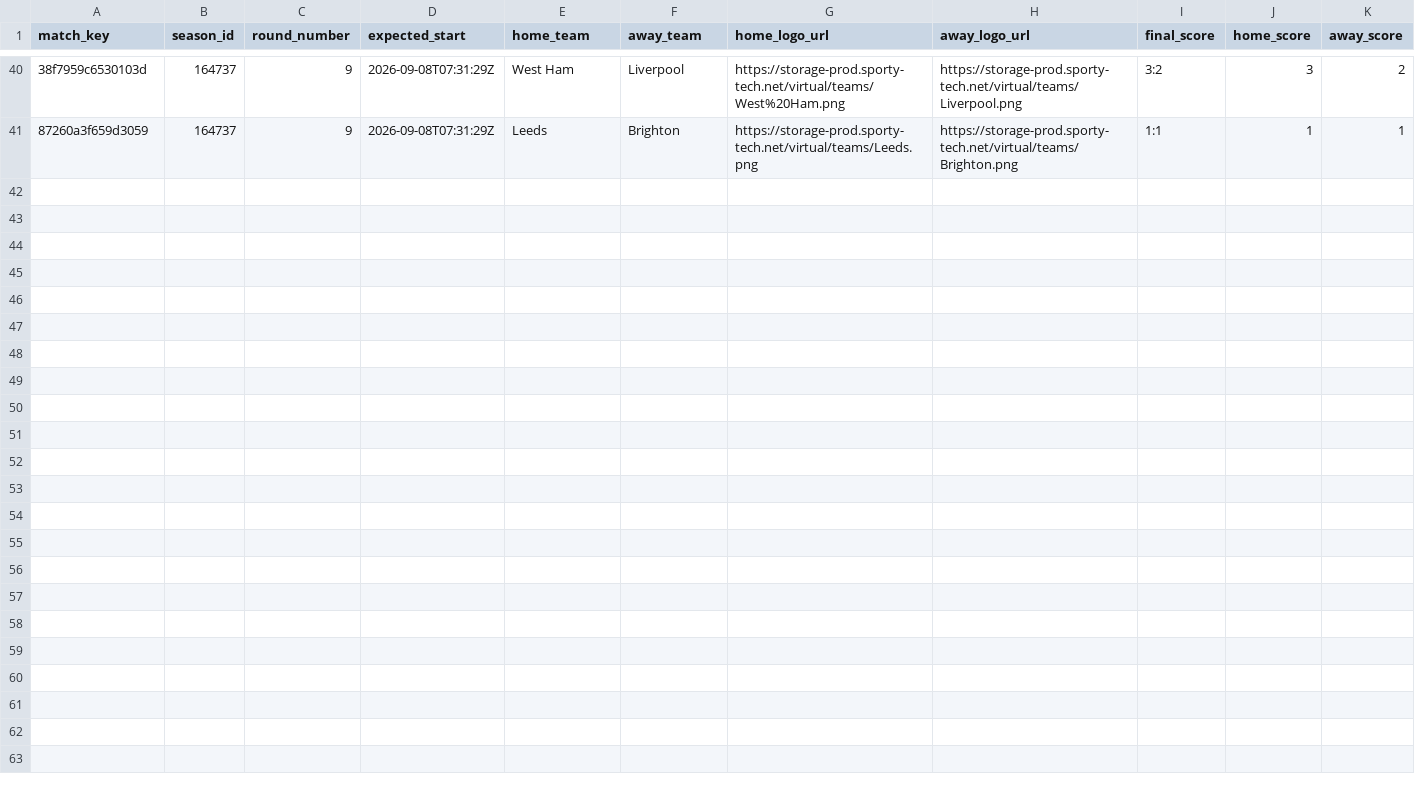
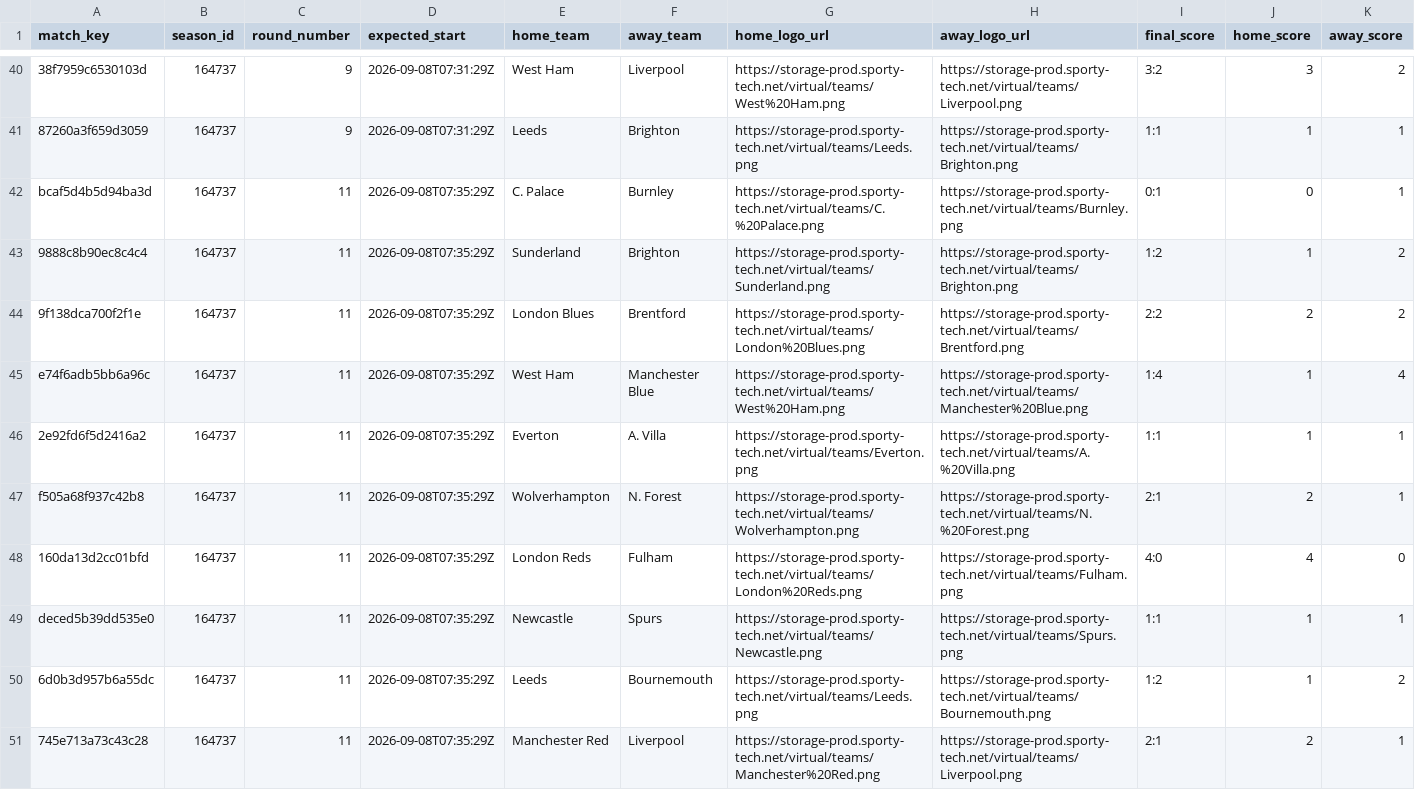
Before and after one commit to michaeldiary77-sys/virtual-leagues-collector, a CSV file: data/8035_english-league/matches.csv, drawn as a sheet; only a part is shown, gaps mark what is left out; rows hold the shown columns only; the diff names each change by its address in the sheet, - before the commit and + after, or states it on an @@ line.

```diff
--- a/data/8035_english-league/matches.csv
+++ b/data/8035_english-league/matches.csv
+row 42: bcaf5d4b5d94ba3d | 164737 | 11 | 2026-09-08T07:35:29Z | C. Palace | Burnley | https://storage-prod.sporty-tech.net/virtual/teams/C.%20Palace.png | https://storage-prod.sporty-tech.net/virtual/teams/Burnley.png | 0:1 | 0 | 1
+row 43: 9888c8b90ec8c4c4 | 164737 | 11 | 2026-09-08T07:35:29Z | Sunderland | Brighton | https://storage-prod.sporty-tech.net/virtual/teams/Sunderland.png | https://storage-prod.sporty-tech.net/virtual/teams/Brighton.png | 1:2 | 1 | 2
+row 44: 9f138dca700f2f1e | 164737 | 11 | 2026-09-08T07:35:29Z | London Blues | Brentford | https://storage-prod.sporty-tech.net/virtual/teams/London%20Blues.png | https://storage-prod.sporty-tech.net/virtual/teams/Brentford.png | 2:2 | 2 | 2
+row 45: e74f6adb5bb6a96c | 164737 | 11 | 2026-09-08T07:35:29Z | West Ham | Manchester Blue | https://storage-prod.sporty-tech.net/virtual/teams/West%20Ham.png | https://storage-prod.sporty-tech.net/virtual/teams/Manchester%20Blue.png | 1:4 | 1 | 4
+row 46: 2e92fd6f5d2416a2 | 164737 | 11 | 2026-09-08T07:35:29Z | Everton | A. Villa | https://storage-prod.sporty-tech.net/virtual/teams/Everton.png | https://storage-prod.sporty-tech.net/virtual/teams/A.%20Villa.png | 1:1 | 1 | 1
+row 47: f505a68f937c42b8 | 164737 | 11 | 2026-09-08T07:35:29Z | Wolverhampton | N. Forest | https://storage-prod.sporty-tech.net/virtual/teams/Wolverhampton.png | https://storage-prod.sporty-tech.net/virtual/teams/N.%20Forest.png | 2:1 | 2 | 1
+row 48: 160da13d2cc01bfd | 164737 | 11 | 2026-09-08T07:35:29Z | London Reds | Fulham | https://storage-prod.sporty-tech.net/virtual/teams/London%20Reds.png | https://storage-prod.sporty-tech.net/virtual/teams/Fulham.png | 4:0 | 4 | 0
+row 49: deced5b39dd535e0 | 164737 | 11 | 2026-09-08T07:35:29Z | Newcastle | Spurs | https://storage-prod.sporty-tech.net/virtual/teams/Newcastle.png | https://storage-prod.sporty-tech.net/virtual/teams/Spurs.png | 1:1 | 1 | 1
+row 50: 6d0b3d957b6a55dc | 164737 | 11 | 2026-09-08T07:35:29Z | Leeds | Bournemouth | https://storage-prod.sporty-tech.net/virtual/teams/Leeds.png | https://storage-prod.sporty-tech.net/virtual/teams/Bournemouth.png | 1:2 | 1 | 2
+row 51: 745e713a73c43c28 | 164737 | 11 | 2026-09-08T07:35:29Z | Manchester Red | Liverpool | https://storage-prod.sporty-tech.net/virtual/teams/Manchester%20Red.png | https://storage-prod.sporty-tech.net/virtual/teams/Liverpool.png | 2:1 | 2 | 1
```
Also changed, not shown: data/8036_italian-league/matches.csv, data/8037_spanish-league/matches.csv, 42 other files.
